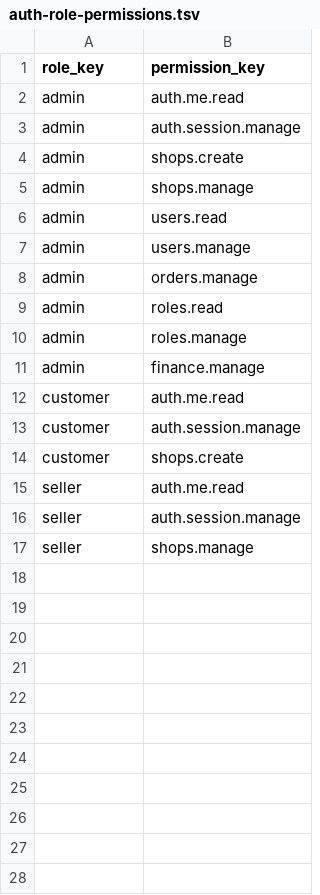
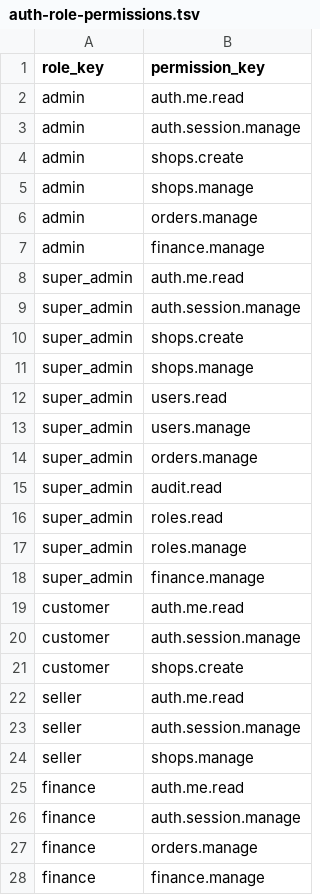
Before and after one commit to dauphaihau-arc/api, a TSV file: seed-data/auth-role-permissions.tsv, drawn as a sheet; removed rows and columns are numbered as before the commit, all else as after; the diff names each change by its address in the sheet, - before the commit and + after, or states it on an @@ line.

Commit message:
feat(auth): split admin into admin and super_admin, add finance role

```diff
--- a/seed-data/auth-role-permissions.tsv
+++ b/seed-data/auth-role-permissions.tsv
-row 6: admin | users.read
-row 7: admin | users.manage
-row 9: admin | roles.read
-row 10: admin | roles.manage
+row 8: super_admin | auth.me.read
+row 9: super_admin | auth.session.manage
+row 10: super_admin | shops.create
+row 11: super_admin | shops.manage
+row 12: super_admin | users.read
+row 13: super_admin | users.manage
+row 14: super_admin | orders.manage
+row 15: super_admin | audit.read
+row 16: super_admin | roles.read
+row 17: super_admin | roles.manage
+row 18: super_admin | finance.manage
+row 25: finance | auth.me.read
+row 26: finance | auth.session.manage
+row 27: finance | orders.manage
+row 28: finance | finance.manage
```
Also changed, not shown: seed-data/auth-permissions.tsv, seed-data/auth-users.tsv, 26 other files.
